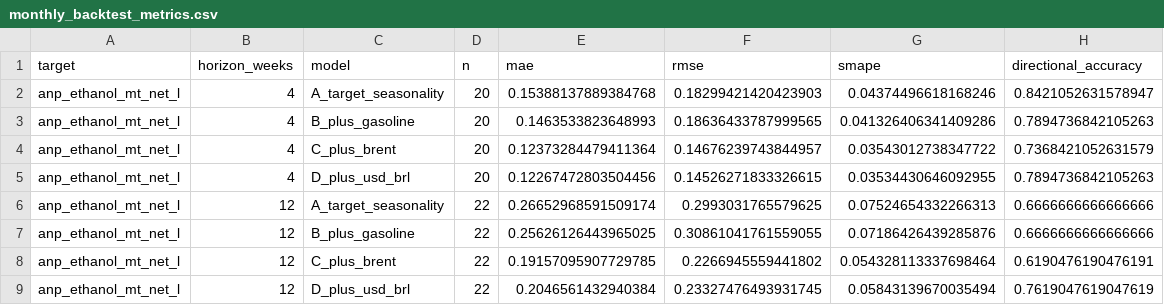
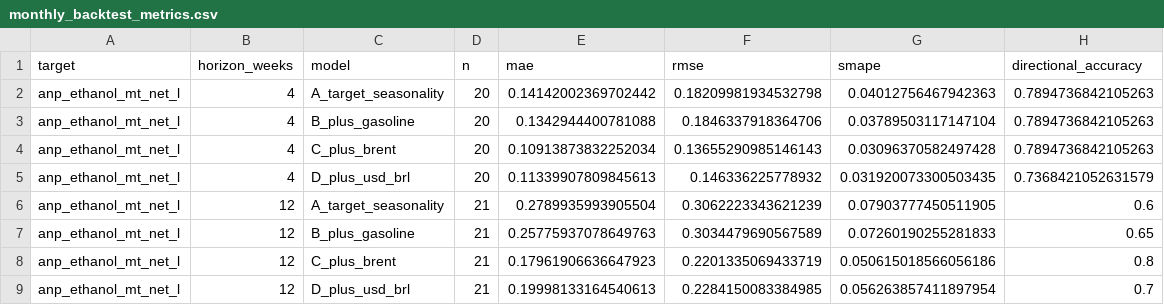
Before and after one commit to CBordaYupanqui/Etanol-de-maiz, a CSV file: outputs/monthly_backtest_metrics.csv, drawn as a sheet; only a part is shown; the diff covers the shown part only.

```diff
--- a/outputs/monthly_backtest_metrics.csv
+++ b/outputs/monthly_backtest_metrics.csv
@@ -1,9 +1,9 @@
 target,horizon_weeks,model,n,mae,rmse,smape,directional_accuracy
-anp_ethanol_mt_net_l,4,A_target_seasonality,20,0.15388137889384768,0.18299421420423903,0.04374496618168246,0.8421052631578947
-anp_ethanol_mt_net_l,4,B_plus_gasoline,20,0.1463533823648993,0.18636433787999565,0.041326406341409286,0.7894736842105263
-anp_ethanol_mt_net_l,4,C_plus_brent,20,0.12373284479411364,0.14676239743844957,0.03543012738347722,0.7368421052631579
-anp_ethanol_mt_net_l,4,D_plus_usd_brl,20,0.12267472803504456,0.14526271833326615,0.03534430646092955,0.7894736842105263
-anp_ethanol_mt_net_l,12,A_target_seasonality,22,0.26652968591509174,0.2993031765579625,0.07524654332266313,0.6666666666666666
-anp_ethanol_mt_net_l,12,B_plus_gasoline,22,0.25626126443965025,0.30861041761559055,0.07186426439285876,0.6666666666666666
-anp_ethanol_mt_net_l,12,C_plus_brent,22,0.19157095907729785,0.2266945559441802,0.054328113337698464,0.6190476190476191
-anp_ethanol_mt_net_l,12,D_plus_usd_brl,22,0.2046561432940384,0.23327476493931745,0.05843139670035494,0.7619047619047619
+anp_ethanol_mt_net_l,4,A_target_seasonality,20,0.14142002369702442,0.18209981934532798,0.04012756467942363,0.7894736842105263
+anp_ethanol_mt_net_l,4,B_plus_gasoline,20,0.1342944400781088,0.1846337918364706,0.03789503117147104,0.7894736842105263
+anp_ethanol_mt_net_l,4,C_plus_brent,20,0.10913873832252034,0.13655290985146143,0.03096370582497428,0.7894736842105263
+anp_ethanol_mt_net_l,4,D_plus_usd_brl,20,0.11339907809845613,0.146336225778932,0.031920073300503435,0.7368421052631579
+anp_ethanol_mt_net_l,12,A_target_seasonality,21,0.2789935993905504,0.3062223343621239,0.07903777450511905,0.6
+anp_ethanol_mt_net_l,12,B_plus_gasoline,21,0.25775937078649763,0.3034479690567589,0.07260190255281833,0.65
+anp_ethanol_mt_net_l,12,C_plus_brent,21,0.17961906636647923,0.2201335069433719,0.050615018566056186,0.8
+anp_ethanol_mt_net_l,12,D_plus_usd_brl,21,0.19998133164540613,0.2284150083384985,0.056263857411897954,0.7
```
Also changed, not shown: 34 edited cells elsewhere in this file, outputs/backtest_predictions.csv, outputs/historical_drivers_5y.csv, 10 other files.
